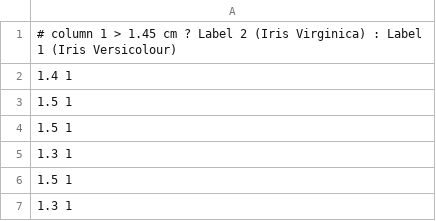
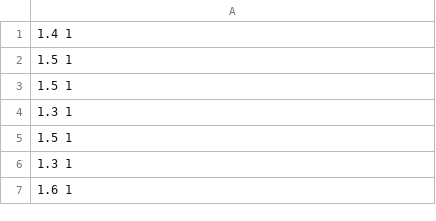
Before and after one commit to FernRodriguezCS/CMPS_3650, a CSV file: Lab1/iris.csv, drawn as a sheet; only a part is shown; the shorter side is filled out with more unchanged rows.

```diff
--- a/Lab1/iris.csv
+++ b/Lab1/iris.csv
@@ -1,2 +1 @@
-# column 1 > 1.45 cm ? Label 2 (Iris Virginica) : Label 1 (Iris Versicolour)
 1.4 1
```
Also changed, not shown: 1 other file.
